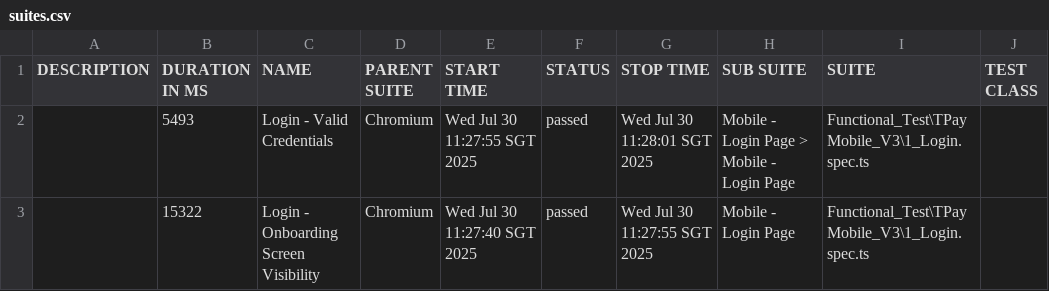
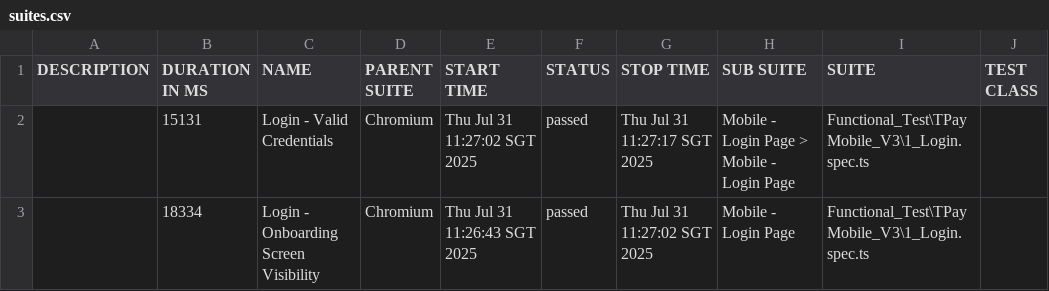
Before and after one commit to jmendozaqa24/TraxionPay-V3, a CSV file: data/suites.csv, drawn as a sheet; only a part is shown; the diff names each change by its address in the sheet, - before the commit and + after, or states it on an @@ line.

```diff
--- a/data/suites.csv
+++ b/data/suites.csv
-B2 (DURATION IN MS): 5493
+B2 (DURATION IN MS): 15131
-E2 (START TIME): Wed Jul 30 11:27:55 SGT 2025
+E2 (START TIME): Thu Jul 31 11:27:02 SGT 2025
-G2 (STOP TIME): Wed Jul 30 11:28:01 SGT 2025
+G2 (STOP TIME): Thu Jul 31 11:27:17 SGT 2025
-B3 (DURATION IN MS): 15322
+B3 (DURATION IN MS): 18334
-E3 (START TIME): Wed Jul 30 11:27:40 SGT 2025
+E3 (START TIME): Thu Jul 31 11:26:43 SGT 2025
-G3 (STOP TIME): Wed Jul 30 11:27:55 SGT 2025
+G3 (STOP TIME): Thu Jul 31 11:27:02 SGT 2025
```
Also changed, not shown: 18 other files.
